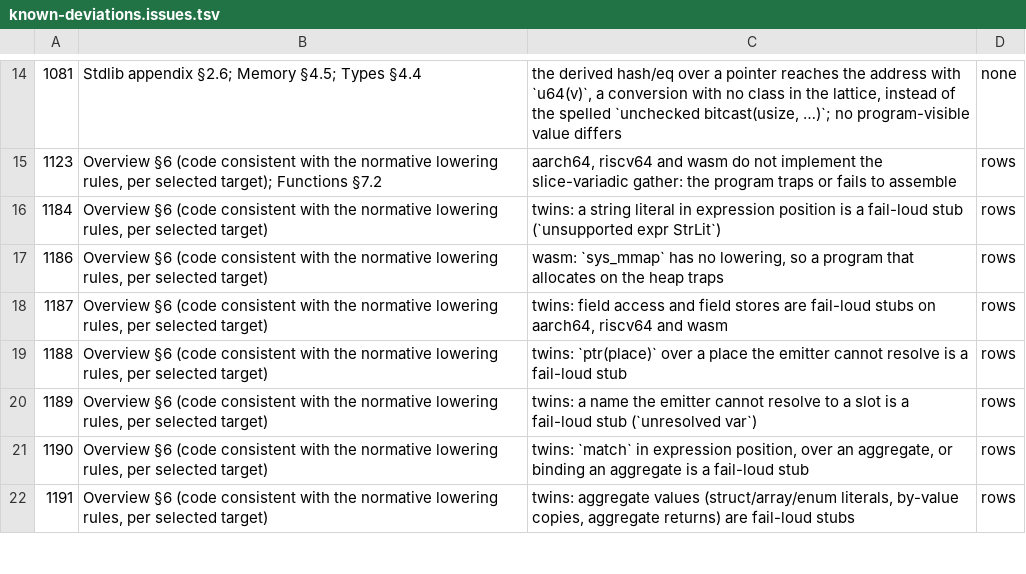
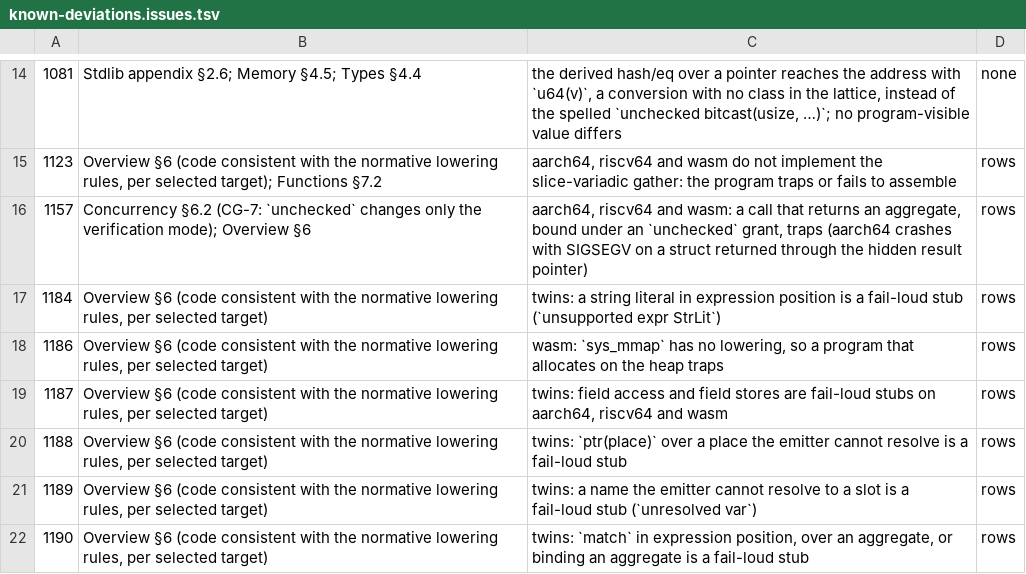
Before and after one commit to alatyr-programming-language/compiler, a TSV file: scripts/known-deviations.issues.tsv, drawn as a sheet; only a part is shown, gaps mark what is left out; the shorter side is filled out with more unchanged rows.

Commit message:
test: state the #1139 fixtures' expectation; the twins' half is #1157 (#1139)
Since #1126 S3 a fixture states its result in an `## expect:` directive and leaves the corpus
manifest, so the predicted-delta commits are dropped and no corpus delta is declared. The seven
fixtures carry `## expect: run 42`, as their e2e rows say. x86_64 answers 42 in a native walk on
omen (`fixture_expect.sh --gate`: ok). aarch64/riscv64 trap (133) and wasm traps (134) on the
unchecked aggregate-call binding (`xbackend_diff.sh --sites`: unsupported field access, unsupported
expr StructLit, addr-of, sret call with no destination, non-scalar statement match), and aarch64
crashes (139, no site) on the wide struct: exactly the table of #1157, the twins' half of #1139. The
21 twin rows go to scripts/known-deviations.tsv under #1157, which gets its line in
scripts/known-deviations.issues.tsv.

```diff
--- a/scripts/known-deviations.issues.tsv
+++ b/scripts/known-deviations.issues.tsv
@@ -15,2 +15,3 @@
 1123	Overview §6 (code consistent with the normative lowering rules, per selected target); Functions §7.2	aarch64, riscv64 and wasm do not implement the slice-variadic gather: the program traps or fails to assemble	rows
+1157	Concurrency §6.2 (CG-7: `unchecked` changes only the verification mode); Overview §6	aarch64, riscv64 and wasm: a call that returns an aggregate, bound under an `unchecked` grant, traps (aarch64 crashes with SIGSEGV on a struct returned through the hidden result pointer)	rows
 1184	Overview §6 (code consistent with the normative lowering rules, per selected target)	twins: a string literal in expression position is a fail-loud stub (`unsupported expr StrLit`)	rows
```
Also changed, not shown: scripts/known-deviations.tsv, 7 other files.
